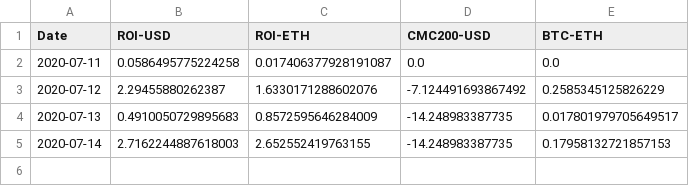
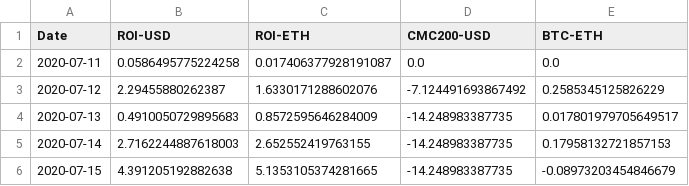
Before and after one commit to Insula-Crypto/funds_roi_graphs, a CSV file: Anastasia.csv, drawn as a sheet; the diff names each change by its address in the sheet, - before the commit and + after, or states it on an @@ line.

```diff
--- a/Anastasia.csv
+++ b/Anastasia.csv
+row 6: 2020-07-15 | 4.391205192882638 | 5.1353105374281665 | -14.248983387735 | -0.08973203454846679
```
Also changed, not shown: Fnd.csv, 1 other file.
